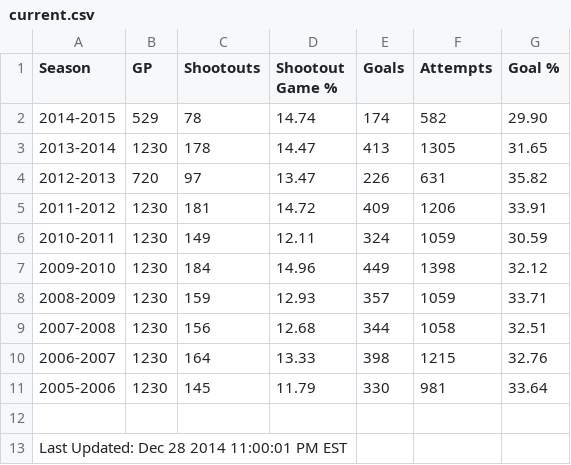
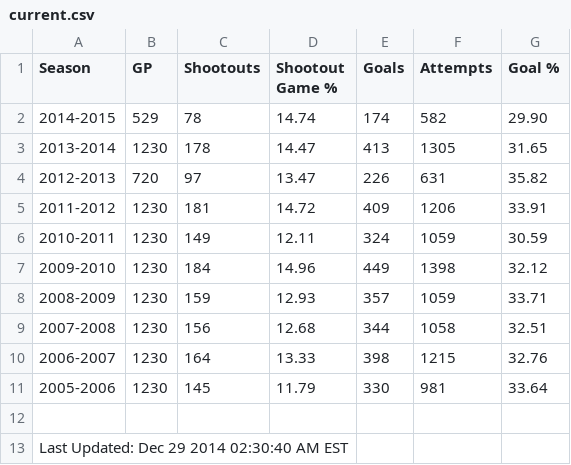
Before and after one commit to pyreking/Shootout, a CSV file: summary/current.csv, drawn as a sheet.

```diff
--- a/summary/current.csv
+++ b/summary/current.csv
@@ -12,2 +12,2 @@ Season,GP,Shootouts,Shootout Game %,Goals,Attempts,Goal %
 
-Last Updated: Dec 28 2014 11:00:01 PM EST
+Last Updated: Dec 29 2014 02:30:40 AM EST
```
Also changed, not shown: shots/shots.csv, 2 other files.
